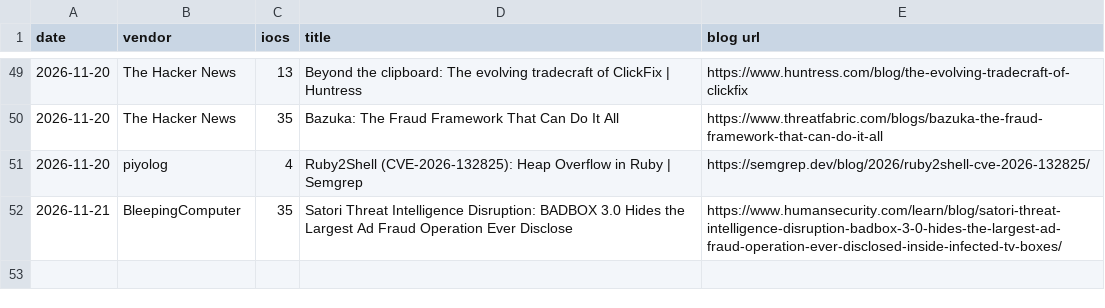
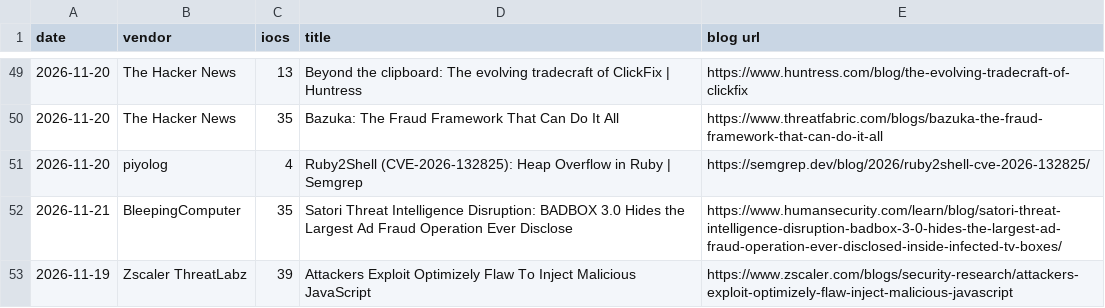
Before and after one commit to fukusuket/fukusuket.github.io, a CSV file: 2026/11/ioc_stats_20261121.csv, drawn as a sheet; only a part is shown, gaps mark what is left out; the diff names each change by its address in the sheet, - before the commit and + after, or states it on an @@ line.

```diff
--- a/2026/11/ioc_stats_20261121.csv
+++ b/2026/11/ioc_stats_20261121.csv
+row 53: 2026-11-19 | Zscaler ThreatLabz | 39 | Attackers Exploit Optimizely Flaw To Inject Malicious JavaScript | https://www.zscaler.com/blogs/security-research/attackers-exploit-optimizely-flaw-inject-malicious-javascript
```
Also changed, not shown: 1 other file.
